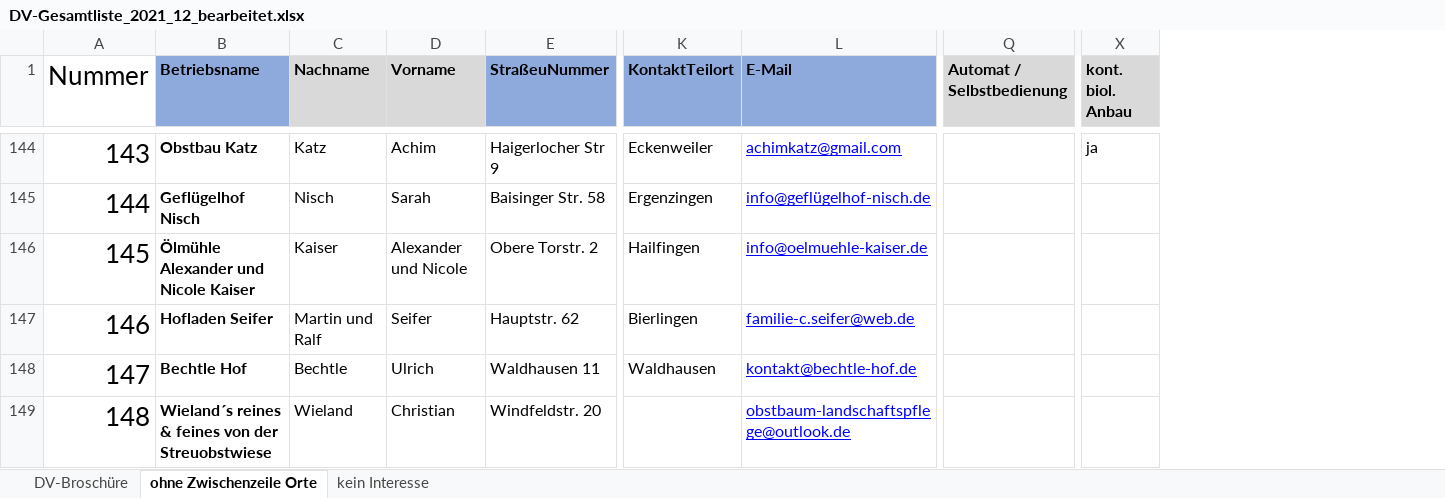
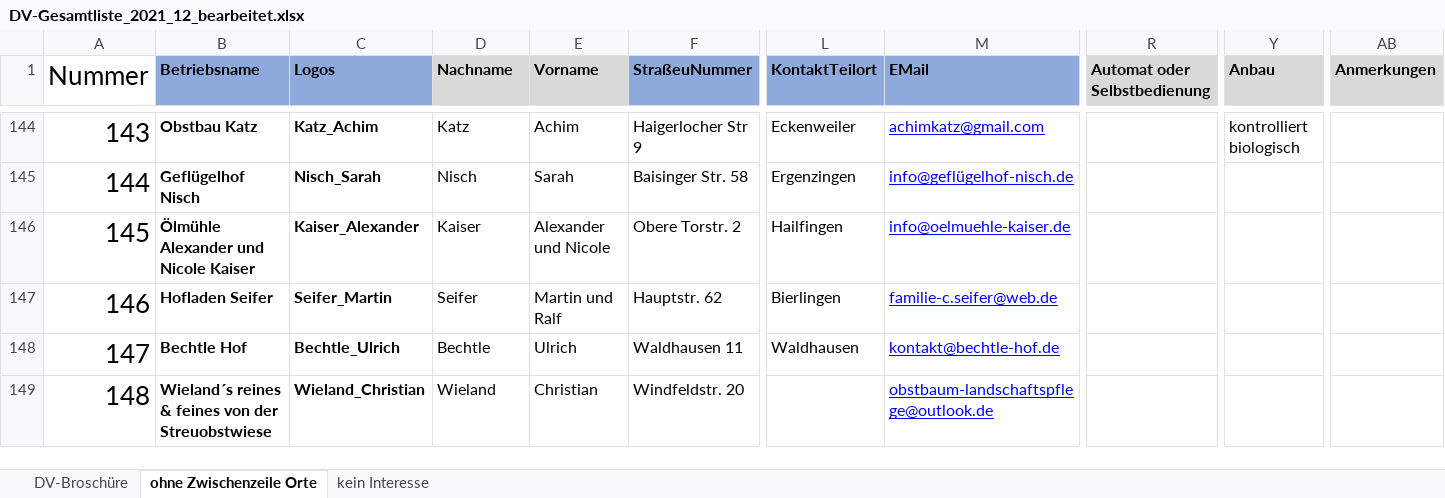
Before and after one commit to timow98/DV_WebGIS, an Excel workbook: DV-Gesamtliste_2021_12_bearbeitet.xlsx, sheet ohne Zwischenzeile Orte, drawn as a sheet; only a part is shown, gaps mark what is left out; values as stored, in another font and other column widths than the file's, no borders; removed rows and columns are numbered as before the commit, all else as after; the diff covers the shown part only; the diff names each change by its address in the sheet, - before the commit and + after, or states it on an @@ line.

```diff
--- a/DV-Gesamtliste_2021_12_bearbeitet.xlsx (sheet ohne Zwischenzeile Orte)
+++ b/DV-Gesamtliste_2021_12_bearbeitet.xlsx (sheet ohne Zwischenzeile Orte)
+column C (Logos), rows 144-149: Katz_Achim | Nisch_Sarah | Kaiser_Alexander | Seifer_Martin | Bechtle_Ulrich | Wieland_Christian
-column X (kont. biol. Anbau), row 144: ja
+column Y (Anbau), row 144: kontrolliert biologisch
+column AB (Anmerkungen), empty
-M1: E-Mail
+M1: EMail
-R1: Automat / Selbstbedienung
+R1: Automat oder Selbstbedienung
-D147 (Nachname): Martin und Ralf
+D147 (Nachname): Seifer
-E147 (Vorname): Seifer
+E147 (Vorname): Martin und Ralf
```
Also changed, not shown: 65 edited cells elsewhere in this sheet, sheet kein Interesse.
